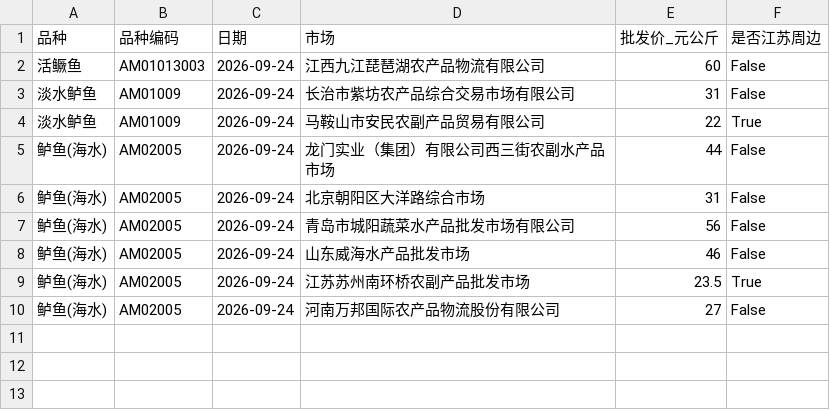
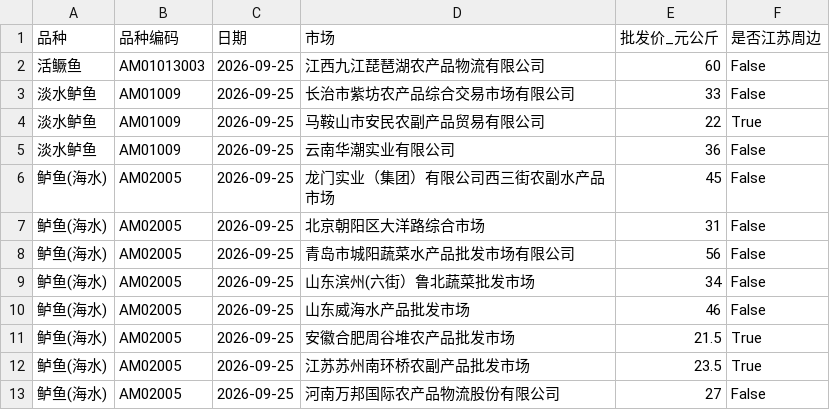
Before and after one commit to gehuEOD/fish-price-dashboard, a CSV file: fish_prices.csv, drawn as a sheet.

```diff
--- a/fish_prices.csv
+++ b/fish_prices.csv
@@ -1,10 +1,13 @@
 品种,品种编码,日期,市场,批发价_元公斤,是否江苏周边
-活鳜鱼,AM01013003,2026-09-24,江西九江琵琶湖农产品物流有限公司,60,False
-淡水鲈鱼,AM01009,2026-09-24,长治市紫坊农产品综合交易市场有限公司,31,False
-淡水鲈鱼,AM01009,2026-09-24,马鞍山市安民农副产品贸易有限公司,22,True
-鲈鱼(海水),AM02005,2026-09-24,龙门实业（集团）有限公司西三街农副水产品市场,44,False
-鲈鱼(海水),AM02005,2026-09-24,北京朝阳区大洋路综合市场,31,False
-鲈鱼(海水),AM02005,2026-09-24,青岛市城阳蔬菜水产品批发市场有限公司,56,False
-鲈鱼(海水),AM02005,2026-09-24,山东威海水产品批发市场,46,False
-鲈鱼(海水),AM02005,2026-09-24,江苏苏州南环桥农副产品批发市场,23.5,True
-鲈鱼(海水),AM02005,2026-09-24,河南万邦国际农产品物流股份有限公司,27,False
+活鳜鱼,AM01013003,2026-09-25,江西九江琵琶湖农产品物流有限公司,60,False
+淡水鲈鱼,AM01009,2026-09-25,长治市紫坊农产品综合交易市场有限公司,33,False
+淡水鲈鱼,AM01009,2026-09-25,马鞍山市安民农副产品贸易有限公司,22,True
+淡水鲈鱼,AM01009,2026-09-25,云南华潮实业有限公司,36,False
+鲈鱼(海水),AM02005,2026-09-25,龙门实业（集团）有限公司西三街农副水产品市场,45,False
+鲈鱼(海水),AM02005,2026-09-25,北京朝阳区大洋路综合市场,31,False
+鲈鱼(海水),AM02005,2026-09-25,青岛市城阳蔬菜水产品批发市场有限公司,56,False
+鲈鱼(海水),AM02005,2026-09-25,山东滨州(六街）鲁北蔬菜批发市场,34,False
+鲈鱼(海水),AM02005,2026-09-25,山东威海水产品批发市场,46,False
+鲈鱼(海水),AM02005,2026-09-25,安徽合肥周谷堆农产品批发市场,21.5,True
+鲈鱼(海水),AM02005,2026-09-25,江苏苏州南环桥农副产品批发市场,23.5,True
+鲈鱼(海水),AM02005,2026-09-25,河南万邦国际农产品物流股份有限公司,27,False
```
Also changed, not shown: fish_prices_history.csv, public_fish_prices.csv, 5 other files.
